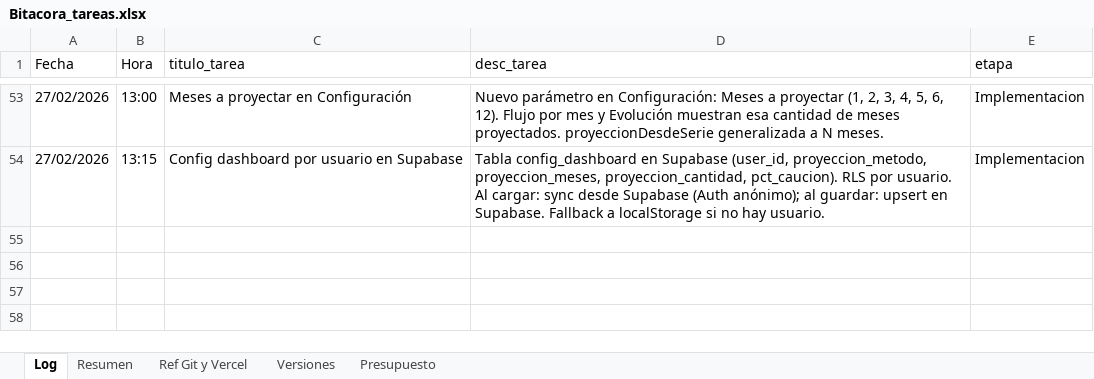
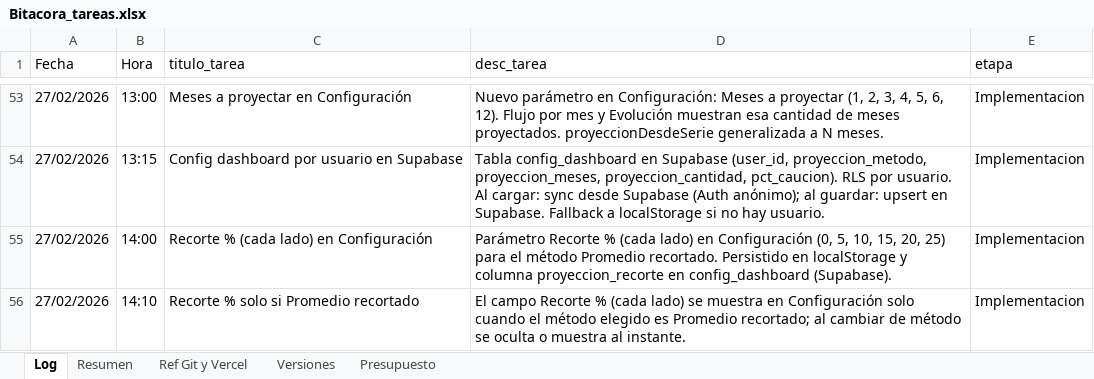
Before and after one commit to lucasbustosmartin-coder/fornitalia, an Excel workbook: Bitacora_tareas.xlsx, sheet Log, drawn as a sheet; only a part is shown, gaps mark what is left out; values as stored, in another font and other column widths than the file's, no borders; the diff names each change by its address in the sheet, - before the commit and + after, or states it on an @@ line.

```diff
--- a/Bitacora_tareas.xlsx (sheet Log)
+++ b/Bitacora_tareas.xlsx (sheet Log)
+row 55: 27/02/2026 | 14:00 | Recorte % (cada lado) en Configuración | Parámetro Recorte % (cada lado) en Configuración (0, 5, 10, 15, 20, 25) para el método Promedio recortado. Persistido en localStorage y columna proyeccion_recorte en config_dashboard (Supabase). | Implementacion
+row 56: 27/02/2026 | 14:10 | Recorte % solo si Promedio recortado | El campo Recorte % (cada lado) se muestra en Configuración solo cuando el método elegido es Promedio recortado; al cambiar de método se oculta o muestra al instante. | Implementacion
```
Also changed, not shown: sheet Versiones, sheet Resumen, 3 other files.
